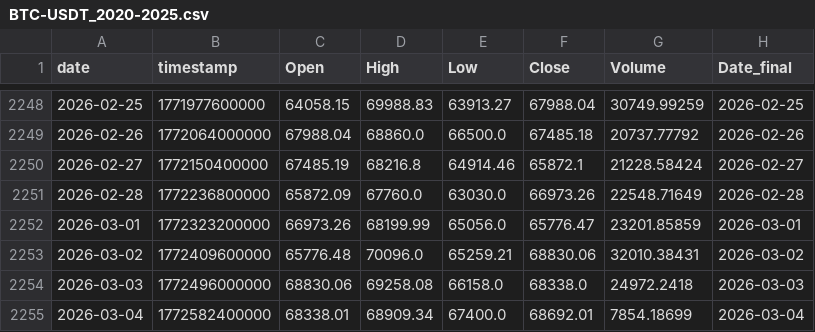
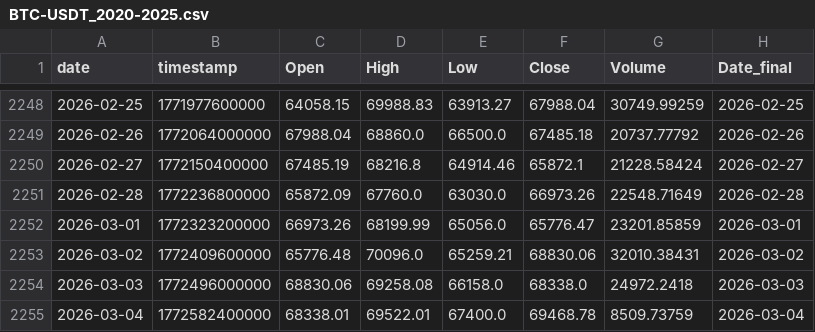
Before and after one commit to Hibra999/TT, a CSV file: data/tokens/BTC-USDT_2020-2025.csv, drawn as a sheet; only a part is shown, gaps mark what is left out.

```diff
--- a/data/tokens/BTC-USDT_2020-2025.csv
+++ b/data/tokens/BTC-USDT_2020-2025.csv
@@ -2254,2 +2254,2 @@ date,timestamp,Open,High,Low,Close,Volume,Date_final
 2026-03-03,1772496000000,68830.06,69258.08,66158.0,68338.0,24972.2418,2026-03-03
-2026-03-04,1772582400000,68338.01,68909.34,67400.0,68692.01,7854.18699,2026-03-04
+2026-03-04,1772582400000,68338.01,69522.01,67400.0,69468.78,8509.73759,2026-03-04
```
Also changed, not shown: 8 other files.
